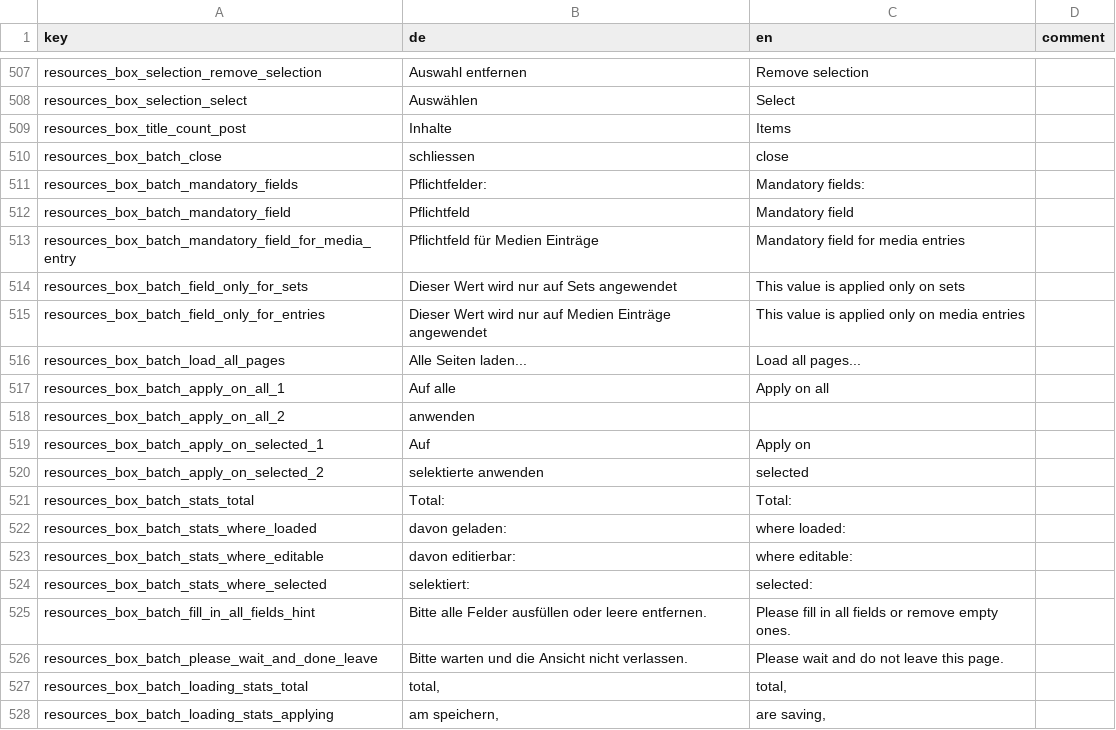
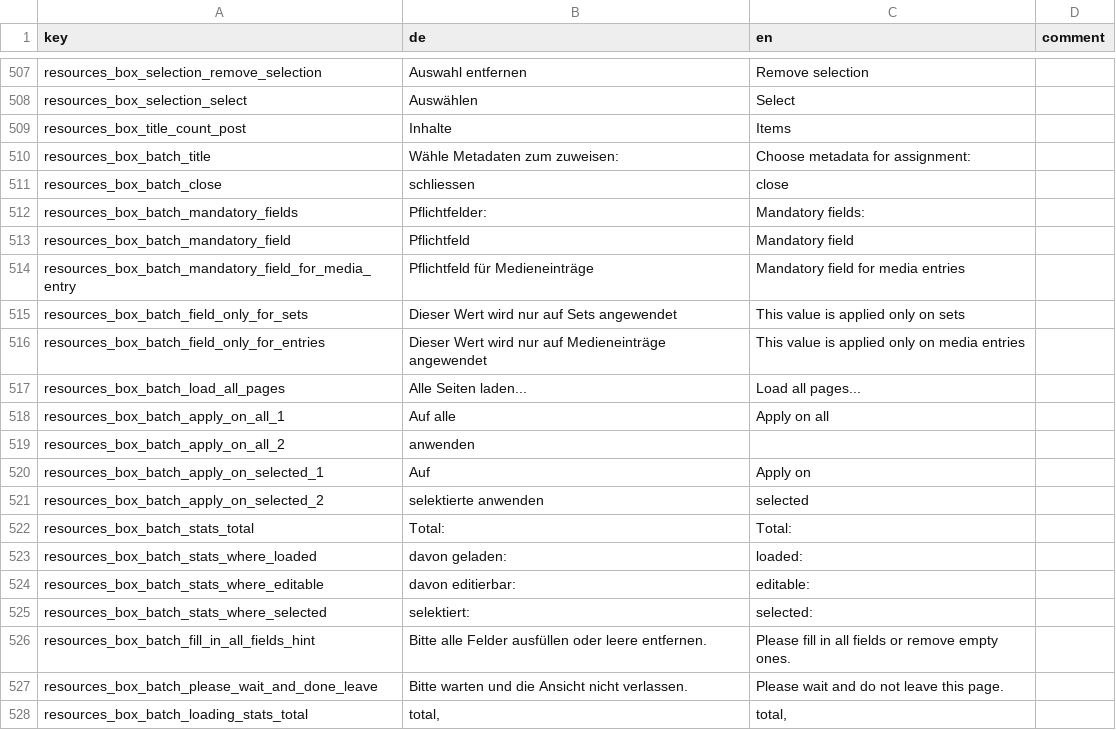
Before and after one commit to broggn/hfg-madek-webapp, a CSV file: config/locale/translations.csv, drawn as a sheet; only a part is shown, gaps mark what is left out; the shorter side is filled out with more unchanged rows.

```diff
--- a/config/locale/translations.csv
+++ b/config/locale/translations.csv
@@ -509,2 +509,3 @@ resources_box_selection_select,Auswählen,Select,
 resources_box_title_count_post,Inhalte,Items,
+resources_box_batch_title,Wähle Metadaten zum zuweisen:,Choose metadata for assignment:,
 resources_box_batch_close,schliessen,close,
@@ -512,5 +513,5 @@ resources_box_batch_mandatory_fields,Pflichtfelder:,Mandatory fields:,
 resources_box_batch_mandatory_field,Pflichtfeld,Mandatory field,
-resources_box_batch_mandatory_field_for_media_entry,Pflichtfeld für Medien Einträge,Mandatory field for media entries,
+resources_box_batch_mandatory_field_for_media_entry,Pflichtfeld für Medieneinträge,Mandatory field for media entries,
 resources_box_batch_field_only_for_sets,Dieser Wert wird nur auf Sets angewendet,This value is applied only on sets,
-resources_box_batch_field_only_for_entries,Dieser Wert wird nur auf Medien Einträge angewendet,This value is applied only on media entries,
+resources_box_batch_field_only_for_entries,Dieser Wert wird nur auf Medieneinträge angewendet,This value is applied only on media entries,
 resources_box_batch_load_all_pages,Alle Seiten laden...,Load all pages...,
@@ -521,4 +522,4 @@ resources_box_batch_apply_on_selected_2, selektierte anwenden, selected,
 resources_box_batch_stats_total,Total:,Total:,
-resources_box_batch_stats_where_loaded,davon geladen:,where loaded:,
-resources_box_batch_stats_where_editable,davon editierbar:,where editable:,
+resources_box_batch_stats_where_loaded,davon geladen:,loaded:,
+resources_box_batch_stats_where_editable,davon editierbar:,editable:,
 resources_box_batch_stats_where_selected,selektiert:,selected:,
```
Also changed, not shown: 5 other files.
